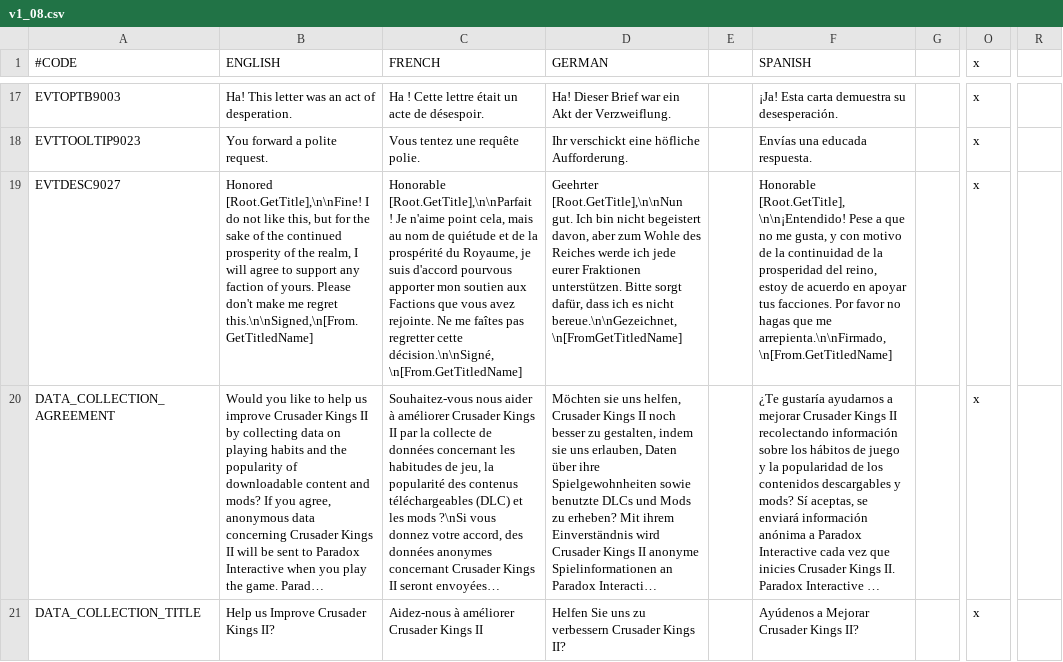
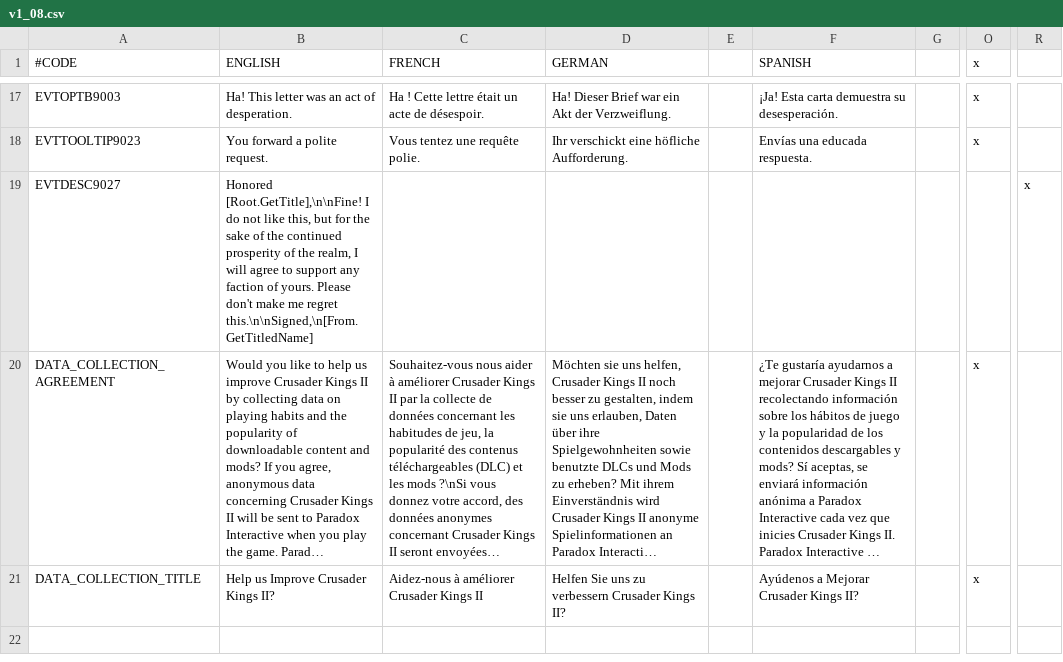
Before and after one commit to mrguymiah/my-little-crusader-pony, a CSV file: MLCP/localisation/v1_08.csv, drawn as a sheet; only a part is shown, gaps mark what is left out; long unchanged cells end in …; the diff names each change by its address in the sheet, - before the commit and + after, or states it on an @@ line.

```diff
--- a/MLCP/localisation/v1_08.csv
+++ b/MLCP/localisation/v1_08.csv
-C19 (FRENCH): Honorable [Root.GetTitle],\n\nParfait ! Je n'aime point cela, mais au nom de quiétude et de la prospérité du Royaume, je suis d'accord pourvous apporter mon soutien aux Factions que vous avez rejointe. Ne me faîtes pas regretter cette décision.\n\nSigné,\n[From.GetTitledName]
+C19 (FRENCH): (empty)
-D19 (GERMAN): Geehrter [Root.GetTitle],\n\nNun gut. Ich bin nicht begeistert davon, aber zum Wohle des Reiches werde ich jede eurer Fraktionen unterstützen. Bitte sorgt dafür, dass ich es nicht bereue.\n\nGezeichnet,\n[FromGetTitledName]
+D19 (GERMAN): (empty)
-F19 (SPANISH): Honorable [Root.GetTitle],\n\n¡Entendido! Pese a que no me gusta, y con motivo de la continuidad de la prosperidad del reino, estoy de acuerdo en apoyar tus facciones. Por favor no hagas que me arrepienta.\n\nFirmado,\n[From.GetTitledName]
+F19 (SPANISH): (empty)
-O19 (x): x
+O19 (x): (empty)
-R19: (empty)
+R19: x
```
Also changed, not shown: MLCP/localisation/Cultures.csv, MLCP/localisation/v1_07b.csv, 15 other files.
